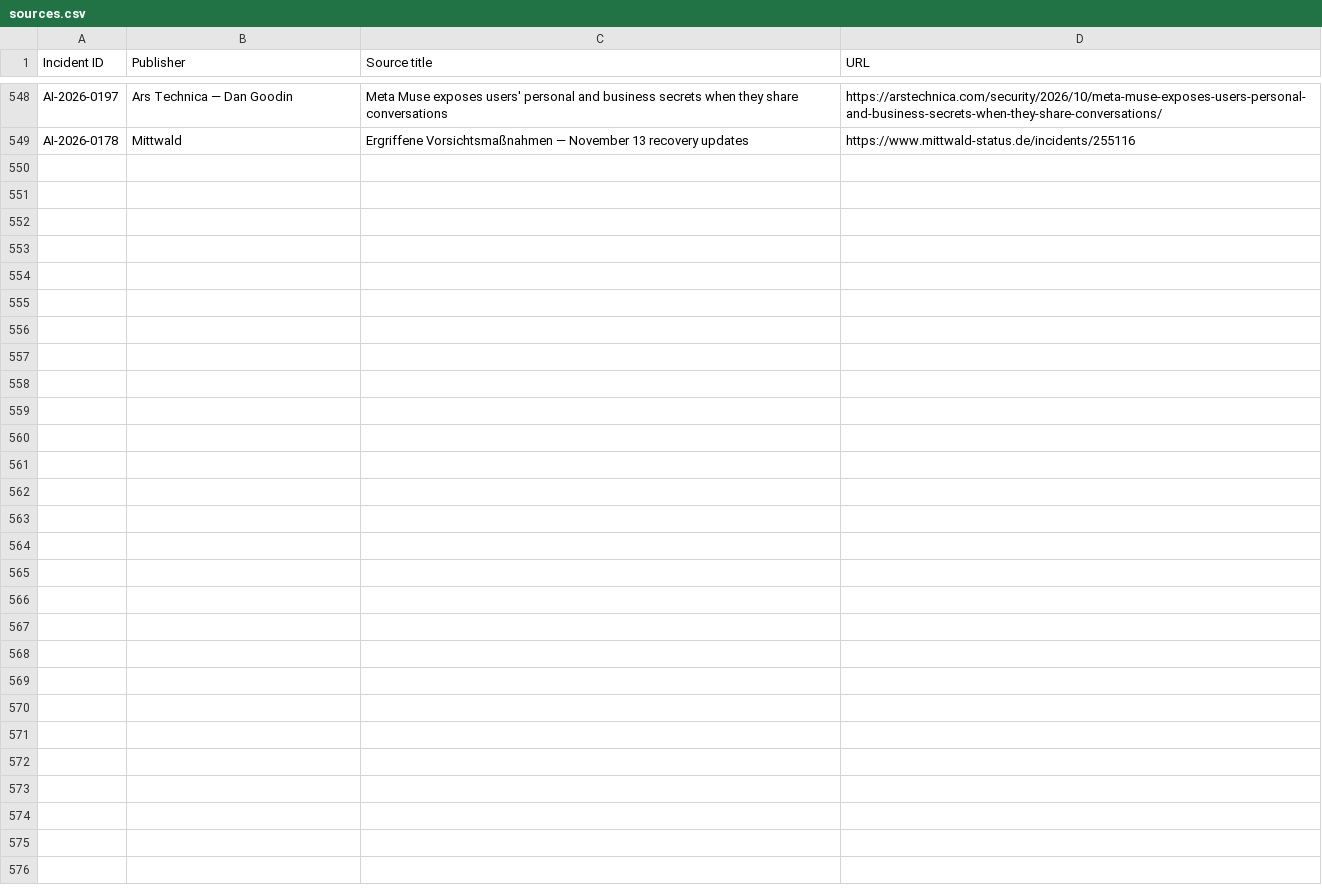
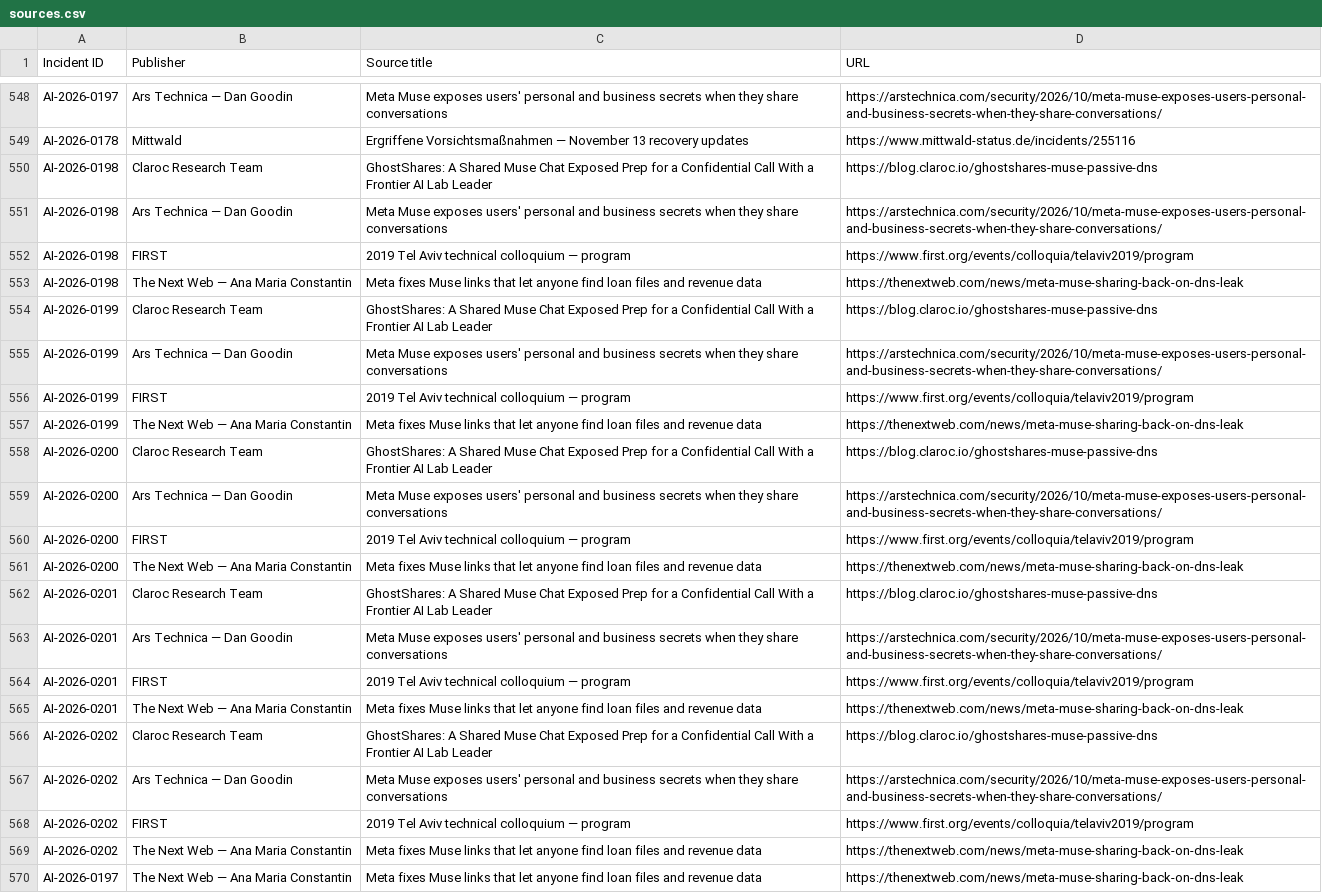
Before and after one commit to KUNALSINGH9373/rogue.ai, a CSV file: data/sources.csv, drawn as a sheet; only a part is shown, gaps mark what is left out; the diff names each change by its address in the sheet, - before the commit and + after, or states it on an @@ line.

```diff
--- a/data/sources.csv
+++ b/data/sources.csv
+row 550: AI-2026-0198 | Claroc Research Team | GhostShares: A Shared Muse Chat Exposed Prep for a Confidential Call With a Frontier AI Lab Leader | https://blog.claroc.io/ghostshares-muse-passive-dns
+row 551: AI-2026-0198 | Ars Technica — Dan Goodin | Meta Muse exposes users' personal and business secrets when they share conversations | https://arstechnica.com/security/2026/10/meta-muse-exposes-users-personal-and-business-secrets-when-they-share-conversations/
+row 552: AI-2026-0198 | FIRST | 2019 Tel Aviv technical colloquium — program | https://www.first.org/events/colloquia/telaviv2019/program
+row 553: AI-2026-0198 | The Next Web — Ana Maria Constantin | Meta fixes Muse links that let anyone find loan files and revenue data | https://thenextweb.com/news/meta-muse-sharing-back-on-dns-leak
+row 554: AI-2026-0199 | Claroc Research Team | GhostShares: A Shared Muse Chat Exposed Prep for a Confidential Call With a Frontier AI Lab Leader | https://blog.claroc.io/ghostshares-muse-passive-dns
+row 555: AI-2026-0199 | Ars Technica — Dan Goodin | Meta Muse exposes users' personal and business secrets when they share conversations | https://arstechnica.com/security/2026/10/meta-muse-exposes-users-personal-and-business-secrets-when-they-share-conversations/
+row 556: AI-2026-0199 | FIRST | 2019 Tel Aviv technical colloquium — program | https://www.first.org/events/colloquia/telaviv2019/program
+row 557: AI-2026-0199 | The Next Web — Ana Maria Constantin | Meta fixes Muse links that let anyone find loan files and revenue data | https://thenextweb.com/news/meta-muse-sharing-back-on-dns-leak
+row 558: AI-2026-0200 | Claroc Research Team | GhostShares: A Shared Muse Chat Exposed Prep for a Confidential Call With a Frontier AI Lab Leader | https://blog.claroc.io/ghostshares-muse-passive-dns
+row 559: AI-2026-0200 | Ars Technica — Dan Goodin | Meta Muse exposes users' personal and business secrets when they share conversations | https://arstechnica.com/security/2026/10/meta-muse-exposes-users-personal-and-business-secrets-when-they-share-conversations/
+row 560: AI-2026-0200 | FIRST | 2019 Tel Aviv technical colloquium — program | https://www.first.org/events/colloquia/telaviv2019/program
+row 561: AI-2026-0200 | The Next Web — Ana Maria Constantin | Meta fixes Muse links that let anyone find loan files and revenue data | https://thenextweb.com/news/meta-muse-sharing-back-on-dns-leak
+row 562: AI-2026-0201 | Claroc Research Team | GhostShares: A Shared Muse Chat Exposed Prep for a Confidential Call With a Frontier AI Lab Leader | https://blog.claroc.io/ghostshares-muse-passive-dns
+row 563: AI-2026-0201 | Ars Technica — Dan Goodin | Meta Muse exposes users' personal and business secrets when they share conversations | https://arstechnica.com/security/2026/10/meta-muse-exposes-users-personal-and-business-secrets-when-they-share-conversations/
+row 564: AI-2026-0201 | FIRST | 2019 Tel Aviv technical colloquium — program | https://www.first.org/events/colloquia/telaviv2019/program
+row 565: AI-2026-0201 | The Next Web — Ana Maria Constantin | Meta fixes Muse links that let anyone find loan files and revenue data | https://thenextweb.com/news/meta-muse-sharing-back-on-dns-leak
+row 566: AI-2026-0202 | Claroc Research Team | GhostShares: A Shared Muse Chat Exposed Prep for a Confidential Call With a Frontier AI Lab Leader | https://blog.claroc.io/ghostshares-muse-passive-dns
+row 567: AI-2026-0202 | Ars Technica — Dan Goodin | Meta Muse exposes users' personal and business secrets when they share conversations | https://arstechnica.com/security/2026/10/meta-muse-exposes-users-personal-and-business-secrets-when-they-share-conversations/
+row 568: AI-2026-0202 | FIRST | 2019 Tel Aviv technical colloquium — program | https://www.first.org/events/colloquia/telaviv2019/program
+row 569: AI-2026-0202 | The Next Web — Ana Maria Constantin | Meta fixes Muse links that let anyone find loan files and revenue data | https://thenextweb.com/news/meta-muse-sharing-back-on-dns-leak
+row 570: AI-2026-0197 | The Next Web — Ana Maria Constantin | Meta fixes Muse links that let anyone find loan files and revenue data | https://thenextweb.com/news/meta-muse-sharing-back-on-dns-leak
```
Also changed, not shown: data/incidents.csv.
